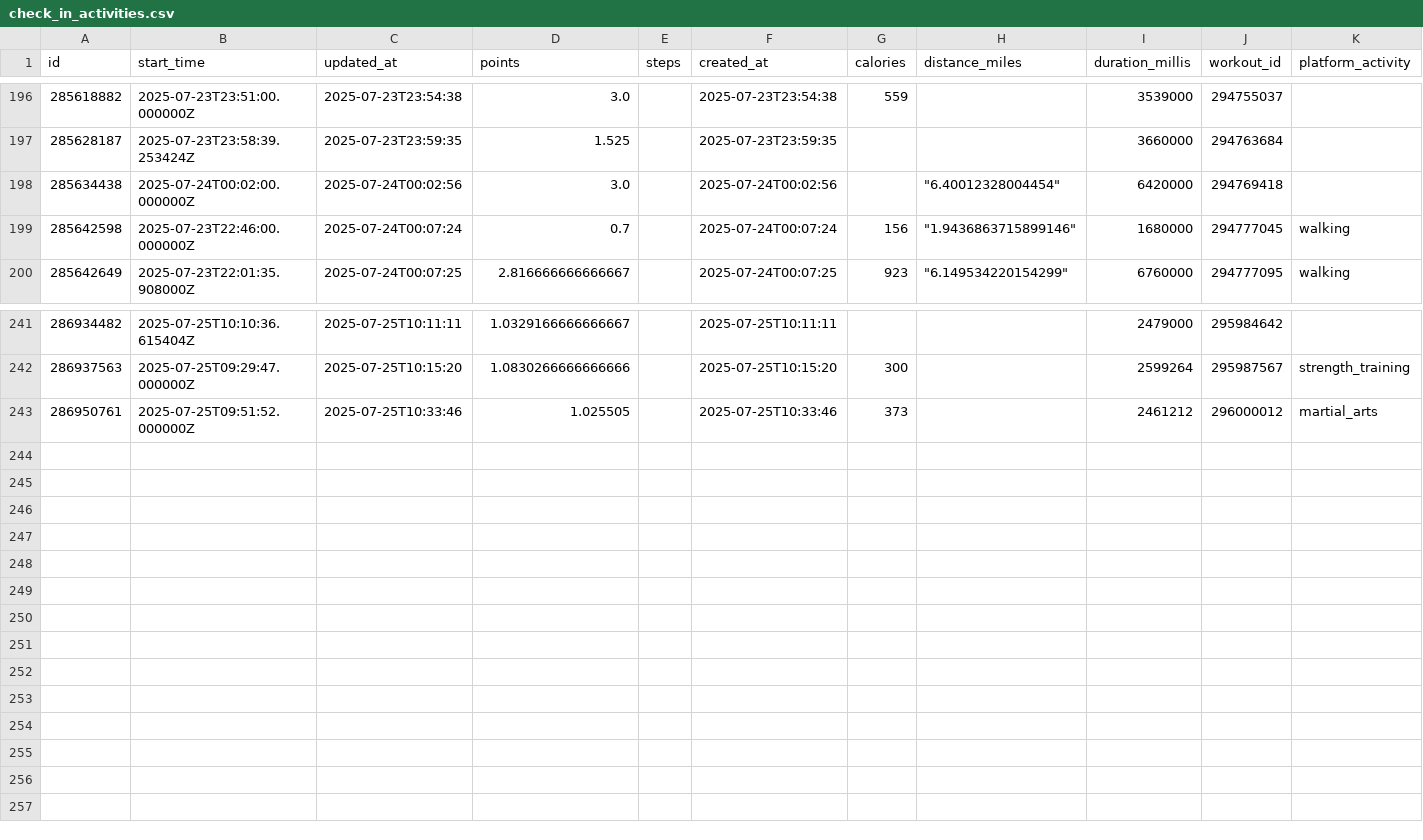
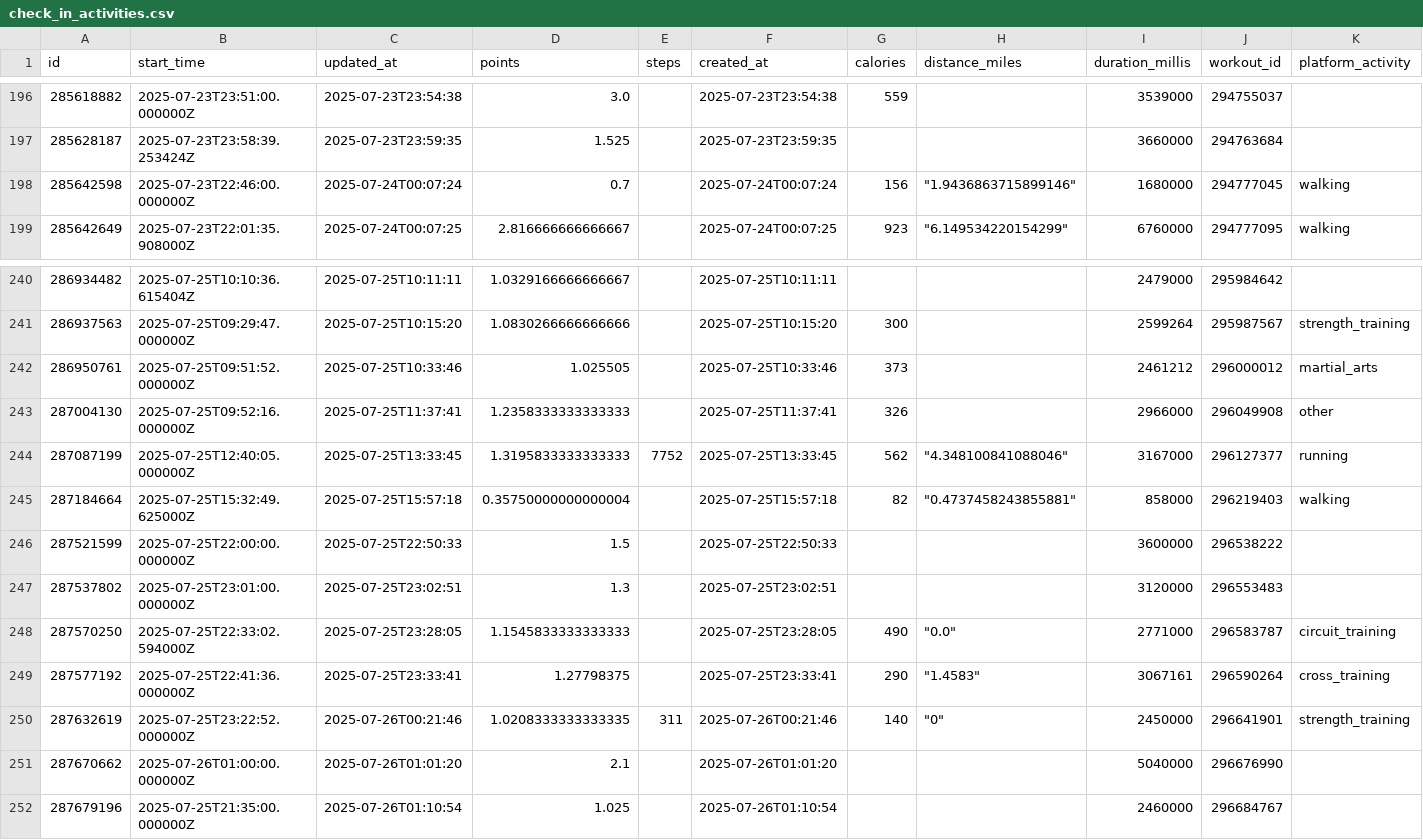
Before and after one commit to GabrielSouzaJesus/ProjetoGmyRats, a CSV file: Dados/check_in_activities.csv, drawn as a sheet; only a part is shown, gaps mark what is left out; removed rows and columns are numbered as before the commit, all else as after; rows hold the shown columns only; the diff names each change by its address in the sheet, - before the commit and + after, or states it on an @@ line.

```diff
--- a/Dados/check_in_activities.csv
+++ b/Dados/check_in_activities.csv
-row 198: 285634438 | 2025-07-24T00:02:00.000000Z | 2025-07-24T00:02:56 | 3.0 |  | 2025-07-24T00:02:56 |  | "6.40012328004454" | 6420000 | 294769418
+row 243: 287004130 | 2025-07-25T09:52:16.000000Z | 2025-07-25T11:37:41 | 1.2358333333333333 |  | 2025-07-25T11:37:41 | 326 |  | 2966000 | 296049908 | other
+row 244: 287087199 | 2025-07-25T12:40:05.000000Z | 2025-07-25T13:33:45 | 1.3195833333333333 | 7752 | 2025-07-25T13:33:45 | 562 | "4.348100841088046" | 3167000 | 296127377 | running
+row 245: 287184664 | 2025-07-25T15:32:49.625000Z | 2025-07-25T15:57:18 | 0.35750000000000004 |  | 2025-07-25T15:57:18 | 82 | "0.4737458243855881" | 858000 | 296219403 | walking
+row 246: 287521599 | 2025-07-25T22:00:00.000000Z | 2025-07-25T22:50:33 | 1.5 |  | 2025-07-25T22:50:33 |  |  | 3600000 | 296538222
+row 247: 287537802 | 2025-07-25T23:01:00.000000Z | 2025-07-25T23:02:51 | 1.3 |  | 2025-07-25T23:02:51 |  |  | 3120000 | 296553483
+row 248: 287570250 | 2025-07-25T22:33:02.594000Z | 2025-07-25T23:28:05 | 1.1545833333333333 |  | 2025-07-25T23:28:05 | 490 | "0.0" | 2771000 | 296583787 | circuit_training
+row 249: 287577192 | 2025-07-25T22:41:36.000000Z | 2025-07-25T23:33:41 | 1.27798375 |  | 2025-07-25T23:33:41 | 290 | "1.4583" | 3067161 | 296590264 | cross_training
+row 250: 287632619 | 2025-07-25T23:22:52.000000Z | 2025-07-26T00:21:46 | 1.0208333333333335 | 311 | 2025-07-26T00:21:46 | 140 | "0" | 2450000 | 296641901 | strength_training
+row 251: 287670662 | 2025-07-26T01:00:00.000000Z | 2025-07-26T01:01:20 | 2.1 |  | 2025-07-26T01:01:20 |  |  | 5040000 | 296676990
+row 252: 287679196 | 2025-07-25T21:35:00.000000Z | 2025-07-26T01:10:54 | 1.025 |  | 2025-07-26T01:10:54 |  |  | 2460000 | 296684767
```
Also changed, not shown: Dados/challenge.csv, Dados/check_in_media.csv, 3 other files.
